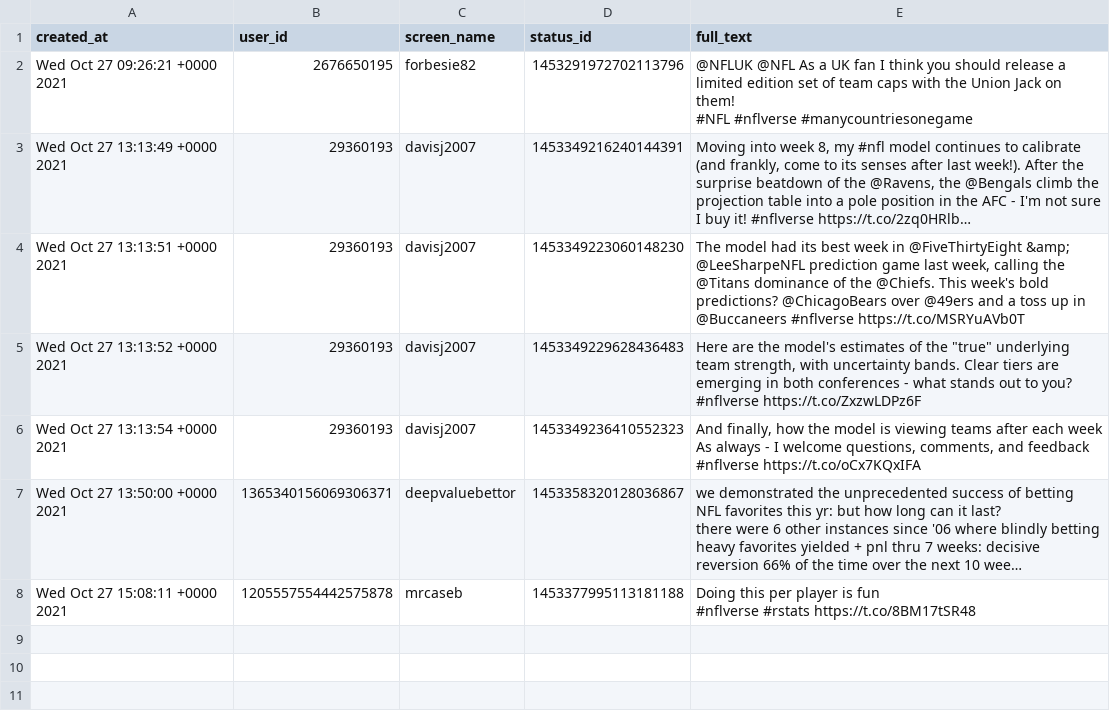
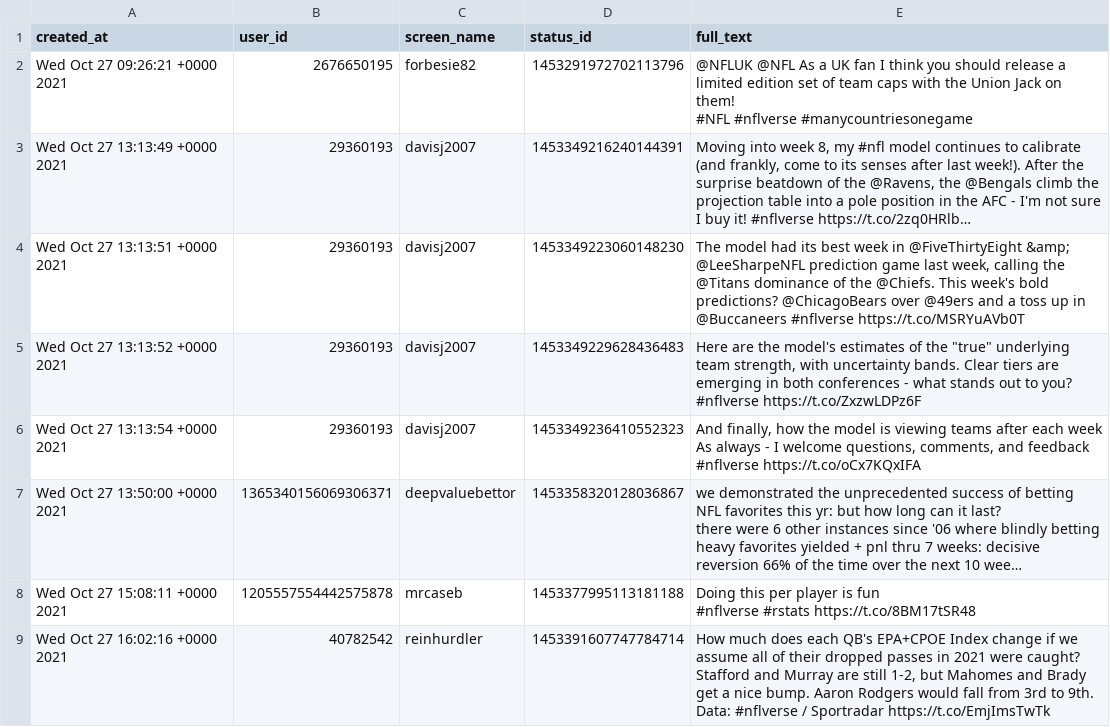
Before and after one commit to nflverse/nflversetweets, a CSV file: data/2021-10-27.csv, drawn as a sheet; long unchanged cells end in …; ↵ is a line break in a cell; the diff names each change by its address in the sheet, - before the commit and + after, or states it on an @@ line.

```diff
--- a/data/2021-10-27.csv
+++ b/data/2021-10-27.csv
+row 9: Wed Oct 27 16:02:16 +0000 2021 | 40782542 | reinhurdler | 1453391607747784714 | How much does each QB's EPA+CPOE Index change if we assume all of their dropped passes in 2021 were caught? ↵ Stafford and Murray are still 1-2, but Mahomes and Brady get a nice bump. Aaron Rodgers would fall from 3rd to 9th. ↵ Data: #nflverse / Sportradar https://t.co/EmjImsTwTk
```
Also changed, not shown: 1 other file.
